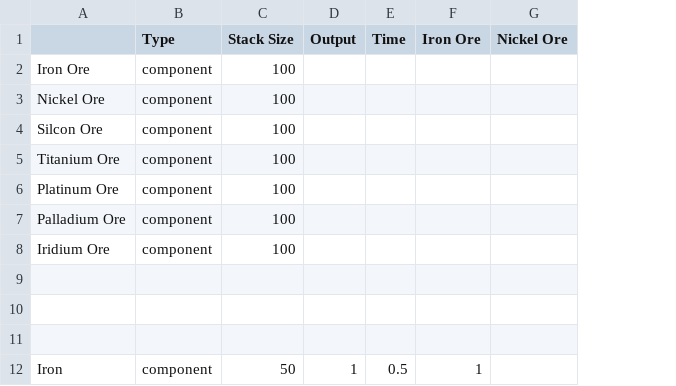
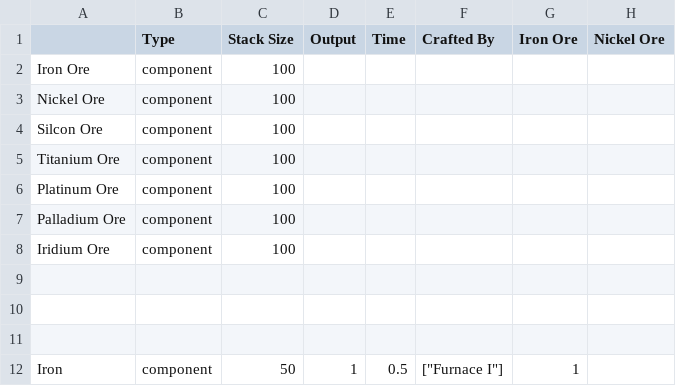
Before and after one commit to straker/spaceship-repair-factory, a CSV file: src/data/items.csv, drawn as a sheet; only a part is shown; the diff names each change by its address in the sheet, - before the commit and + after, or states it on an @@ line.

Commit message:
furnaces, placement, menu, recipes

```diff
--- a/src/data/items.csv
+++ b/src/data/items.csv
+column F (Crafted By), row 12: ["Furnace I"]
```
Also changed, not shown: src/data/buildings.csv, 16 other files.
